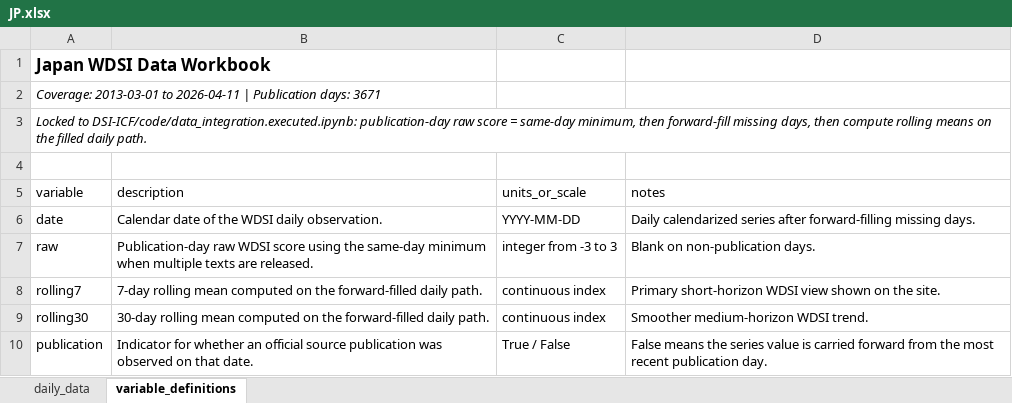
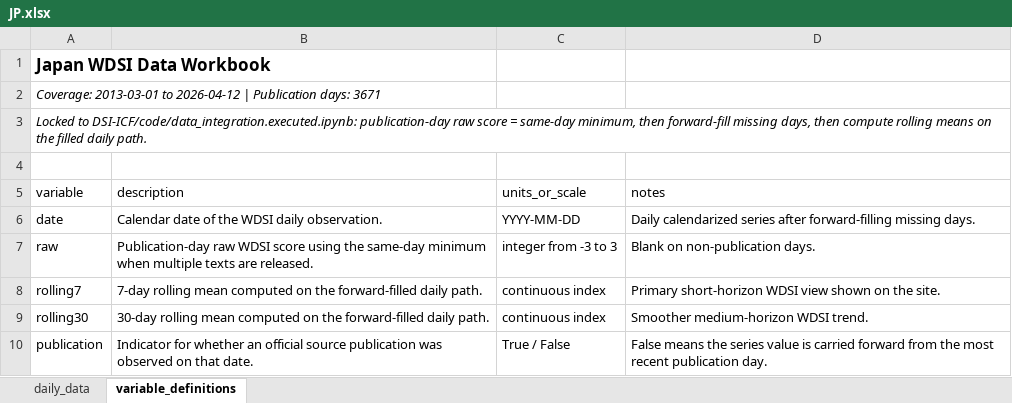
Before and after one commit to yangcy0126/dsi-index-site, an Excel workbook: data/JP.xlsx, sheet variable_definitions, drawn as a sheet; values as stored, in another font and other column widths than the file's, no borders; the diff names each change by its address in the sheet, - before the commit and + after, or states it on an @@ line.

```diff
--- a/data/JP.xlsx (sheet variable_definitions)
+++ b/data/JP.xlsx (sheet variable_definitions)
-A2 (variable): …2013-03-01 to 2026-04-11 | Publication…
+A2 (variable): …2013-03-01 to 2026-04-12 | Publication…
```
Also changed, not shown: sheet daily_data, data/AU.xlsx, data/BR.xlsx, 51 other files.
